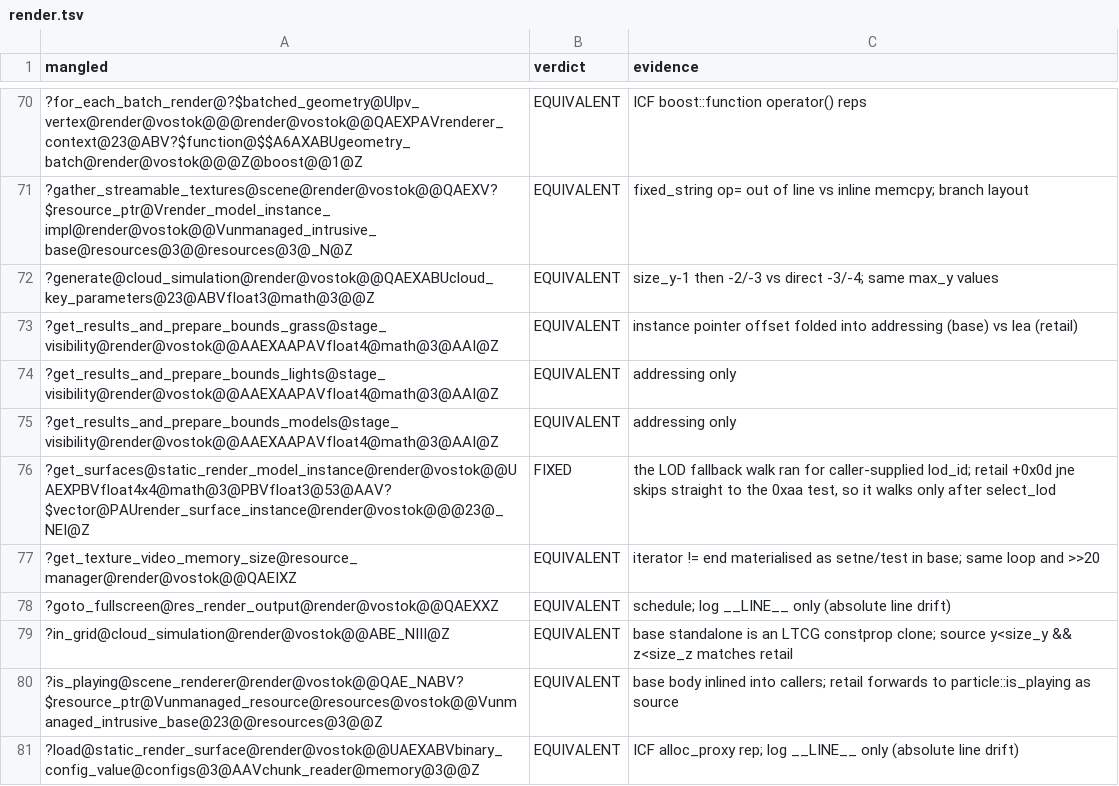
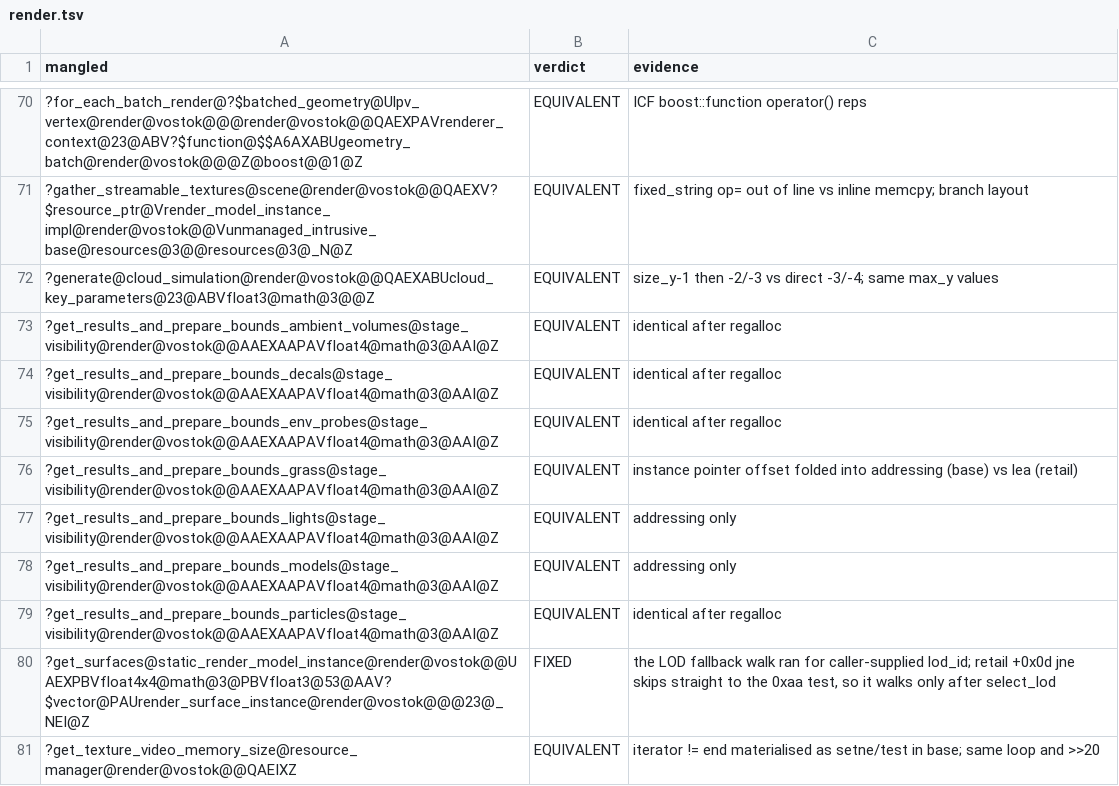
Before and after one commit to srp-survarium/vostok, a TSV file: docs/binary_matching/behavior_audit/render.tsv, drawn as a sheet; only a part is shown, gaps mark what is left out; the shorter side is filled out with more unchanged rows.

```diff
--- a/docs/binary_matching/behavior_audit/render.tsv
+++ b/docs/binary_matching/behavior_audit/render.tsv
@@ -72,2 +72,5 @@ mangled	verdict	evidence
 ?generate@cloud_simulation@render@vostok@@QAEXABUcloud_key_parameters@23@ABVfloat3@math@3@@Z	EQUIVALENT	size_y-1 then -2/-3 vs direct -3/-4; same max_y values
+?get_results_and_prepare_bounds_ambient_volumes@stage_visibility@render@vostok@@AAEXAAPAVfloat4@math@3@AAI@Z	EQUIVALENT	identical after regalloc
+?get_results_and_prepare_bounds_decals@stage_visibility@render@vostok@@AAEXAAPAVfloat4@math@3@AAI@Z	EQUIVALENT	identical after regalloc
+?get_results_and_prepare_bounds_env_probes@stage_visibility@render@vostok@@AAEXAAPAVfloat4@math@3@AAI@Z	EQUIVALENT	identical after regalloc
 ?get_results_and_prepare_bounds_grass@stage_visibility@render@vostok@@AAEXAAPAVfloat4@math@3@AAI@Z	EQUIVALENT	instance pointer offset folded into addressing (base) vs lea (retail)
@@ -75,2 +78,3 @@ mangled	verdict	evidence
 ?get_results_and_prepare_bounds_models@stage_visibility@render@vostok@@AAEXAAPAVfloat4@math@3@AAI@Z	EQUIVALENT	addressing only
+?get_results_and_prepare_bounds_particles@stage_visibility@render@vostok@@AAEXAAPAVfloat4@math@3@AAI@Z	EQUIVALENT	identical after regalloc
 ?get_surfaces@static_render_model_instance@render@vostok@@UAEXPBVfloat4x4@math@3@PBVfloat3@53@AAV?$vector@PAUrender_surface_instance@render@vostok@@@23@_NEI@Z	FIXED	the LOD fallback walk ran for caller-supplied lod_id; retail +0x0d jne skips straight to the 0xaa test, so it walks only after select_lod
```
